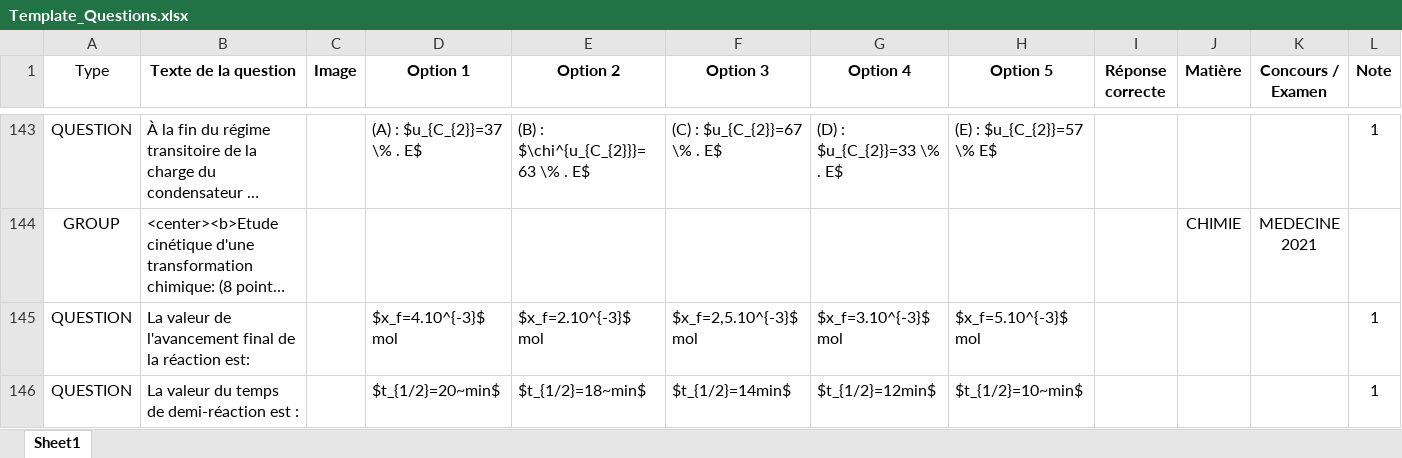
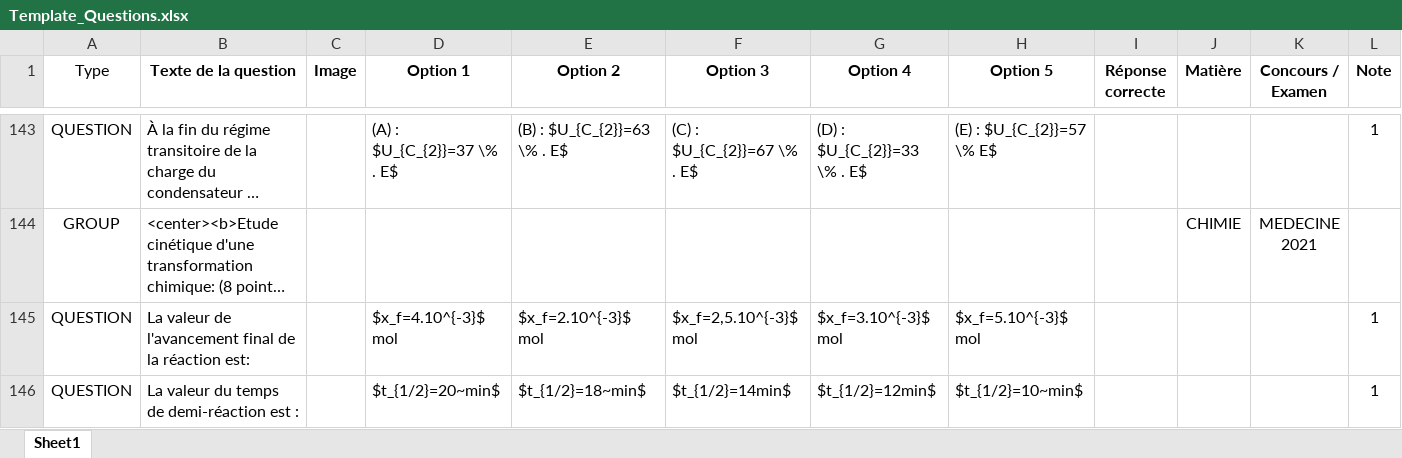
Before and after one commit to moulaycherif/MED-CONTEST, an Excel workbook: Template_Questions.xlsx, sheet Sheet1, drawn as a sheet; only a part is shown, gaps mark what is left out; long unchanged cells end in …; values as stored, in another font and other column widths than the file's, no borders; the diff covers the shown part only; the diff names each change by its address in the sheet, - before the commit and + after, or states it on an @@ line.

```diff
--- a/Template_Questions.xlsx (sheet Sheet1)
+++ b/Template_Questions.xlsx (sheet Sheet1)
-D143 (Option 1): (A) : $u_{C_{2}}=37 \% . E$
+D143 (Option 1): (A) : $U_{C_{2}}=37 \% . E$
-E143 (Option 2): (B) : $\chi^{u_{C_{2}}}=63 \% . E$
+E143 (Option 2): (B) : $U_{C_{2}}=63 \% . E$
-F143 (Option 3): (C) : $u_{C_{2}}=67 \% . E$
+F143 (Option 3): (C) : $U_{C_{2}}=67 \% . E$
-G143 (Option 4): (D) : $u_{C_{2}}=33 \% . E$
+G143 (Option 4): (D) : $U_{C_{2}}=33 \% . E$
-H143 (Option 5): (E) : $u_{C_{2}}=57 \% E$
+H143 (Option 5): (E) : $U_{C_{2}}=57 \% E$
```
Also changed, not shown: 32 edited cells elsewhere in this sheet, 17 other files.
